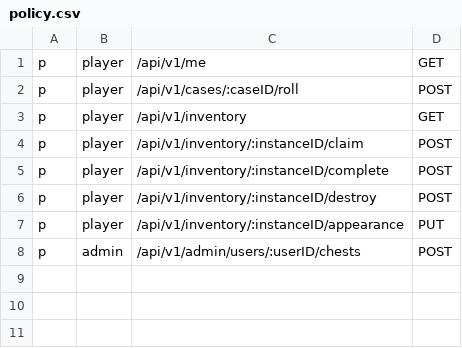
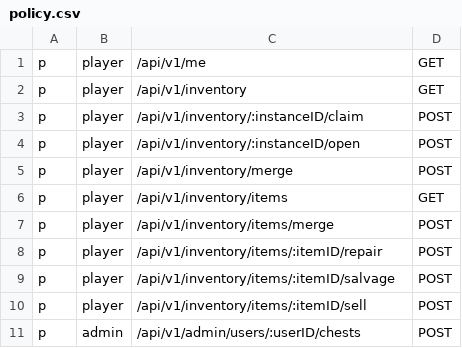
Before and after one commit to loperd/mcroulette, a CSV file: server/internal/access/policy.csv, drawn as a sheet.

Commit message:
Economy on the server: a rulebook, chests, items and a wallet
Chests, the items they drop and the player's balances now follow one economy rulebook
(config/economy.json, ECONOMY_CONFIG) that a person can edit without code. Layers: domain
(rulebook, chest, inventory, wallet, dice), store, app, HTTP.

- A chest is issued with its own seed: contents with weights, traits, rarity and condition
  are rolled once and frozen; the client draws exactly that.
- Claim lands the chest for a session, open breaks it or drops an item; the same session
  always gets the same answer.
- Items can be repaired, salvaged, sold and merged; chests can be merged.
- Starter chests are granted once per player; chests issued before the rulebook are
  reissued from their own seed and their old prize kept as an item.
- The roll/complete/destroy/appearance routes are gone (policy.csv updated).

```diff
--- a/server/internal/access/policy.csv
+++ b/server/internal/access/policy.csv
@@ -1,8 +1,11 @@
 p, player, /api/v1/me, GET
-p, player, /api/v1/cases/:caseID/roll, POST
 p, player, /api/v1/inventory, GET
 p, player, /api/v1/inventory/:instanceID/claim, POST
-p, player, /api/v1/inventory/:instanceID/complete, POST
-p, player, /api/v1/inventory/:instanceID/destroy, POST
-p, player, /api/v1/inventory/:instanceID/appearance, PUT
+p, player, /api/v1/inventory/:instanceID/open, POST
+p, player, /api/v1/inventory/merge, POST
+p, player, /api/v1/inventory/items, GET
+p, player, /api/v1/inventory/items/merge, POST
+p, player, /api/v1/inventory/items/:itemID/repair, POST
+p, player, /api/v1/inventory/items/:itemID/salvage, POST
+p, player, /api/v1/inventory/items/:itemID/sell, POST
 p, admin, /api/v1/admin/users/:userID/chests, POST
```
Also changed, not shown: 36 other files.
